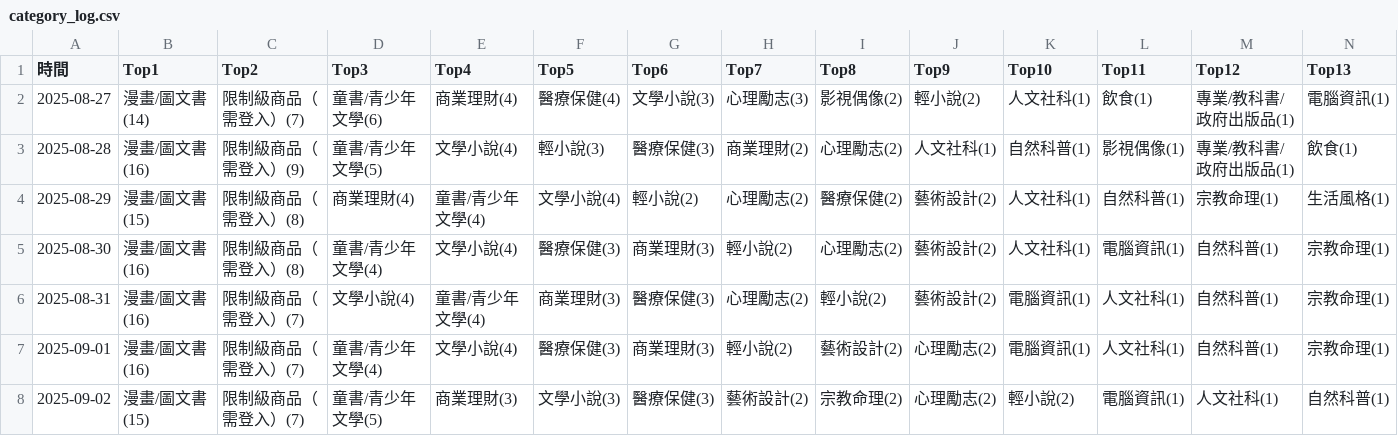
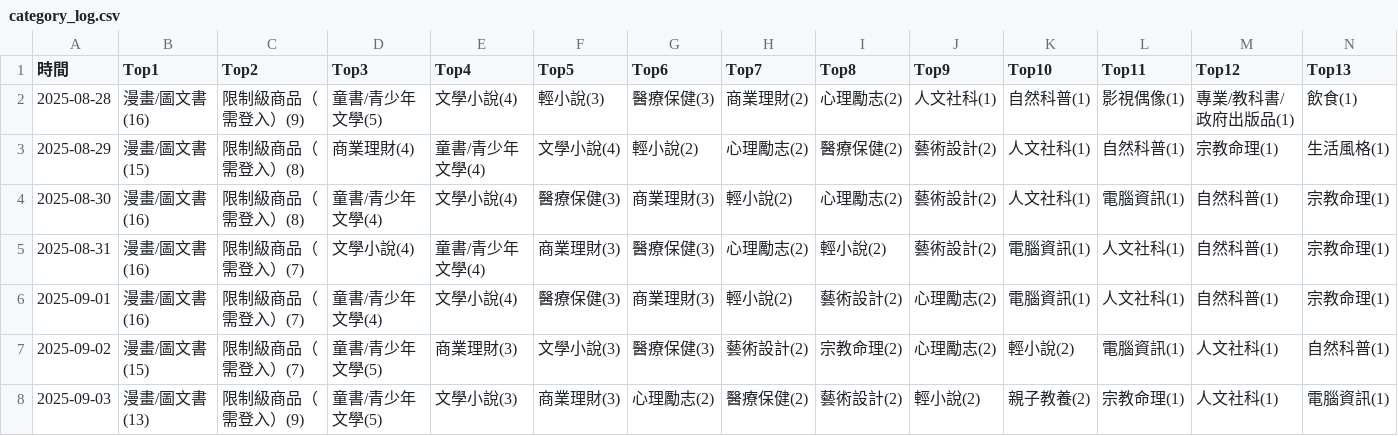
Before and after one commit to allenwhitewho/open_platform_final_project, a CSV file: category_log.csv, drawn as a sheet; only a part is shown; removed rows and columns are numbered as before the commit, all else as after; rows hold the shown columns only; the diff names each change by its address in the sheet, - before the commit and + after, or states it on an @@ line.

```diff
--- a/category_log.csv
+++ b/category_log.csv
-row 2: 2025-08-27 | 漫畫/圖文書(14) | 限制級商品（需登入）(7) | 童書/青少年文學(6) | 商業理財(4) | 醫療保健(4) | 文學小說(3) | 心理勵志(3) | 影視偶像(2) | 輕小說(2) | 人文社科(1) | 飲食(1) | 專業/教科書/政府出版品(1) | 電腦資訊(1)
+row 8: 2025-09-03 | 漫畫/圖文書(13) | 限制級商品（需登入）(9) | 童書/青少年文學(5) | 文學小說(3) | 商業理財(3) | 心理勵志(2) | 醫療保健(2) | 藝術設計(2) | 輕小說(2) | 親子教養(2) | 宗教命理(1) | 人文社科(1) | 電腦資訊(1)
```
Also changed, not shown: api.csv, history.csv, 7 other files.
